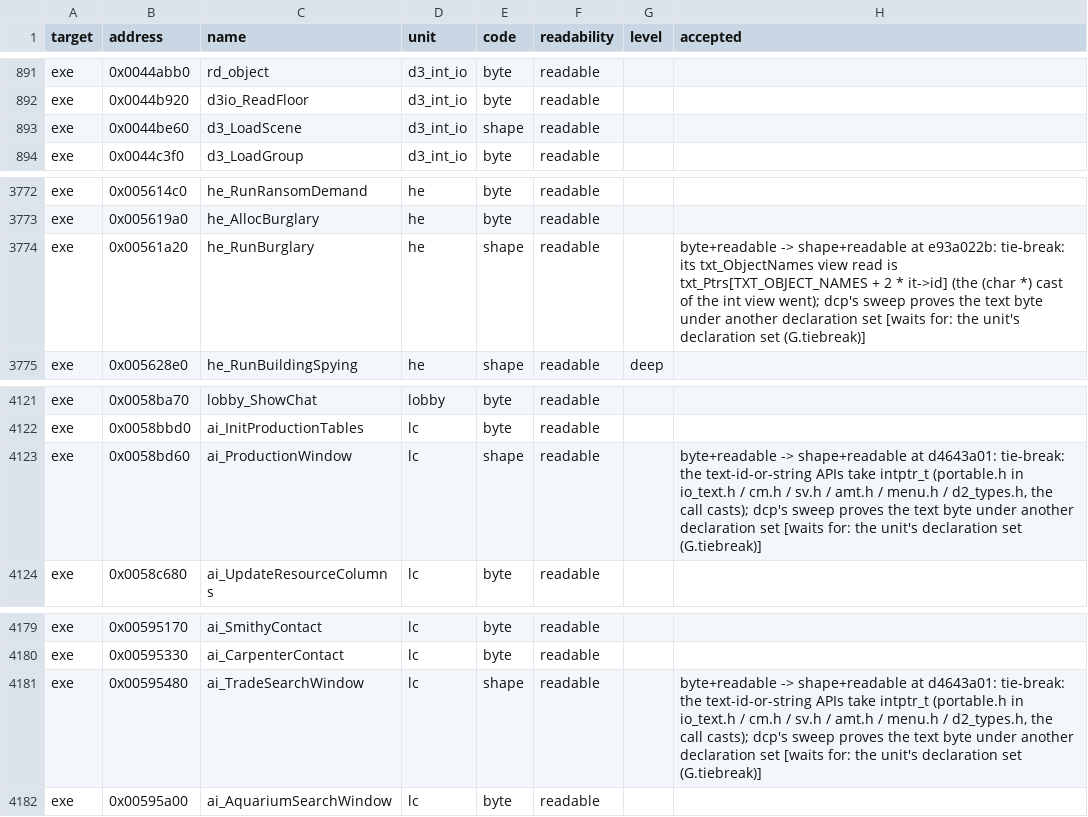
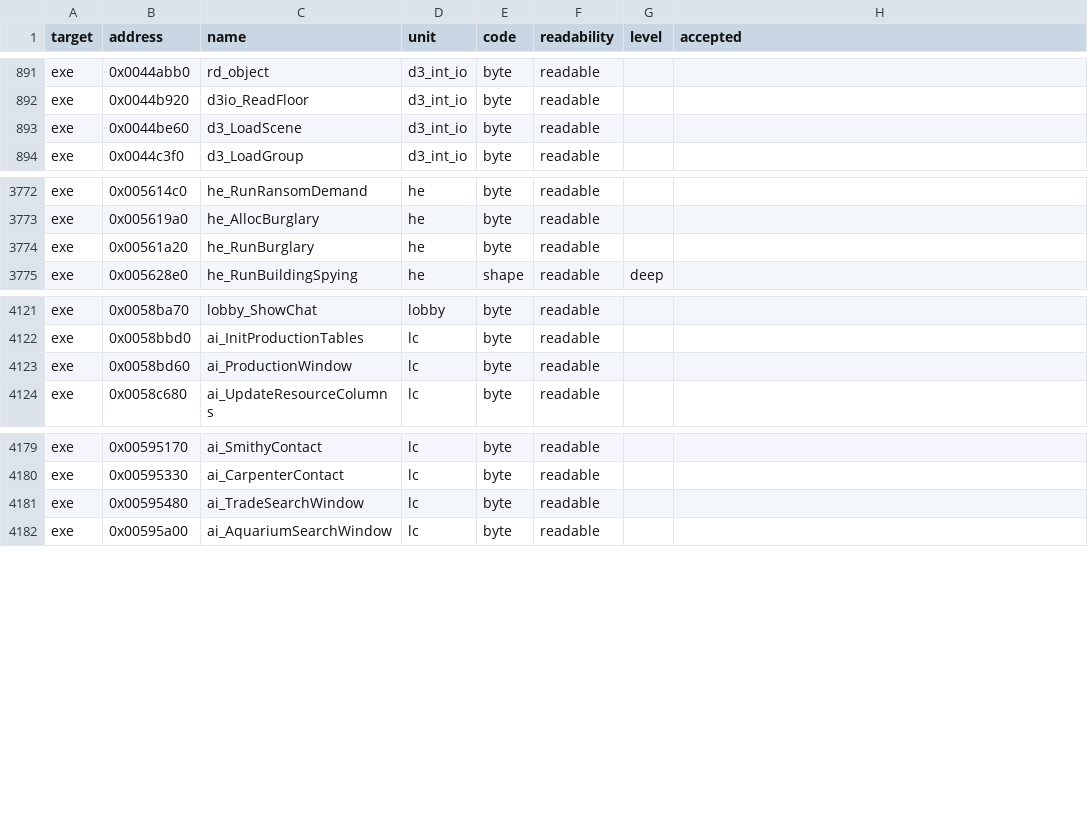
Before and after one commit to guildhaus/reguild, a TSV file: ledger/grades.tsv, drawn as a sheet; only a part is shown, gaps mark what is left out; the diff covers the shown part only.

```diff
--- a/ledger/grades.tsv
+++ b/ledger/grades.tsv
@@ -892,3 +892,3 @@ exe	0x0044abb0	rd_object	d3_int_io	byte	readable
 exe	0x0044b920	d3io_ReadFloor	d3_int_io	byte	readable		
-exe	0x0044be60	d3_LoadScene	d3_int_io	shape	readable		
+exe	0x0044be60	d3_LoadScene	d3_int_io	byte	readable		
 exe	0x0044c3f0	d3_LoadGroup	d3_int_io	byte	readable		
@@ -3773,3 +3773,3 @@ exe	0x005614c0	he_RunRansomDemand	he	byte	readable
 exe	0x005619a0	he_AllocBurglary	he	byte	readable		
-exe	0x00561a20	he_RunBurglary	he	shape	readable		byte+readable -> shape+readable at e93a022b: tie-break: its txt_ObjectNames view read is txt_Ptrs[TXT_OBJECT_NAMES + 2 * it->id] (the (char *) cast of the int view went); dcp's sweep proves the text byte under another declaration set [waits for: the unit's declaration set (G.tiebreak)]
+exe	0x00561a20	he_RunBurglary	he	byte	readable		
 exe	0x005628e0	he_RunBuildingSpying	he	shape	readable	deep	
@@ -4122,3 +4122,3 @@ exe	0x0058ba70	lobby_ShowChat	lobby	byte	readable
 exe	0x0058bbd0	ai_InitProductionTables	lc	byte	readable		
-exe	0x0058bd60	ai_ProductionWindow	lc	shape	readable		byte+readable -> shape+readable at d4643a01: tie-break: the text-id-or-string APIs take intptr_t (portable.h in io_text.h / cm.h / sv.h / amt.h / menu.h / d2_types.h, the call casts); dcp's sweep proves the text byte under another declaration set [waits for: the unit's declaration set (G.tiebreak)]
+exe	0x0058bd60	ai_ProductionWindow	lc	byte	readable		
 exe	0x0058c680	ai_UpdateResourceColumns	lc	byte	readable		
@@ -4180,3 +4180,3 @@ exe	0x00595170	ai_SmithyContact	lc	byte	readable
 exe	0x00595330	ai_CarpenterContact	lc	byte	readable		
-exe	0x00595480	ai_TradeSearchWindow	lc	shape	readable		byte+readable -> shape+readable at d4643a01: tie-break: the text-id-or-string APIs take intptr_t (portable.h in io_text.h / cm.h / sv.h / amt.h / menu.h / d2_types.h, the call casts); dcp's sweep proves the text byte under another declaration set [waits for: the unit's declaration set (G.tiebreak)]
+exe	0x00595480	ai_TradeSearchWindow	lc	byte	readable		
 exe	0x00595a00	ai_AquariumSearchWindow	lc	byte	readable		
```
Also changed, not shown: 11 edited cells elsewhere in this file.
